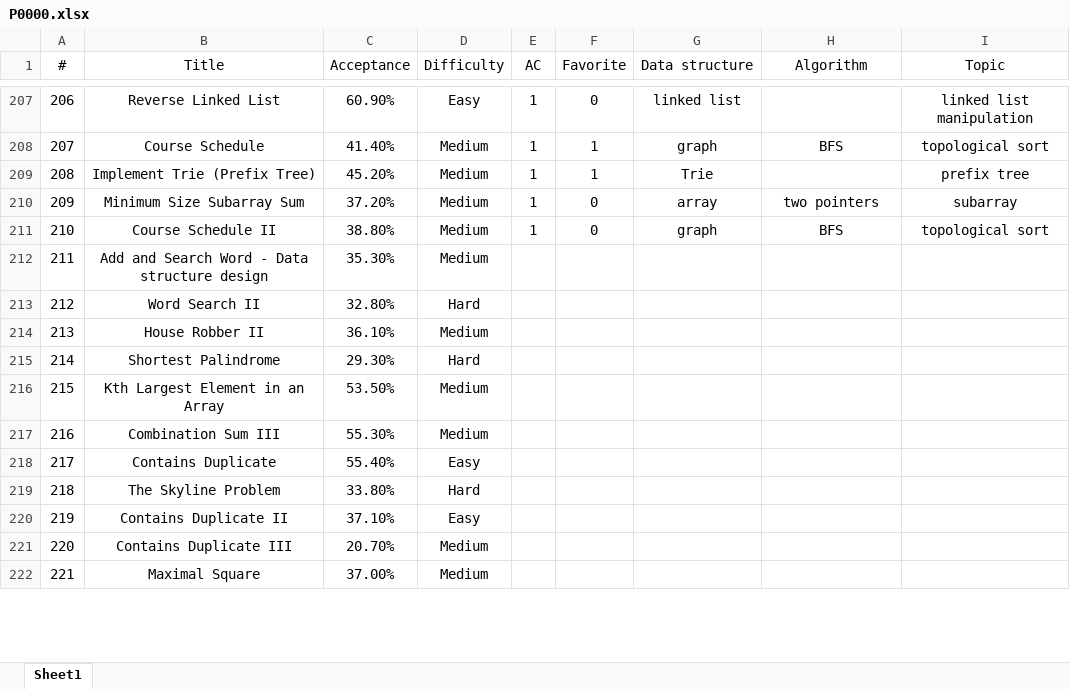
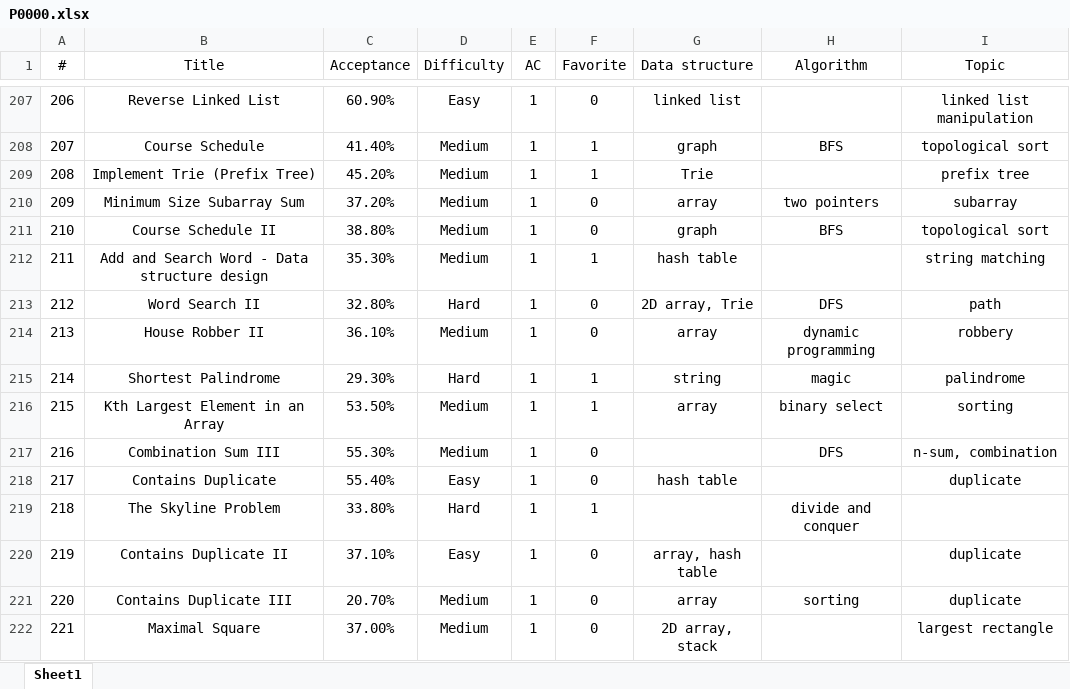
Before and after one commit to westgate458/LeetCode, an Excel workbook: P0000.xlsx, sheet Sheet1, drawn as a sheet; only a part is shown, gaps mark what is left out; values as stored, in another font and other column widths than the file's, no borders; the diff covers the shown part only; the diff names each change by its address in the sheet, - before the commit and + after, or states it on an @@ line.

Commit message:
Update P0000.xlsx

```diff
--- a/P0000.xlsx (sheet Sheet1)
+++ b/P0000.xlsx (sheet Sheet1)
-E212:E222 (AC): (empty)
+E212:E222 (AC): 1
-F212 (Favorite): (empty)
+F212 (Favorite): 1
-G212 (Data structure): (empty)
+G212 (Data structure): hash table
-I212 (Topic): (empty)
+I212 (Topic): string matching
-F213:F214 (Favorite): (empty)
+F213:F214 (Favorite): 0
-G213 (Data structure): (empty)
+G213 (Data structure): 2D array, Trie
-H213 (Algorithm): (empty)
+H213 (Algorithm): DFS
-I213 (Topic): (empty)
+I213 (Topic): path
-G214 (Data structure): (empty)
+G214 (Data structure): array
-H214 (Algorithm): (empty)
+H214 (Algorithm): dynamic programming
-I214 (Topic): (empty)
+I214 (Topic): robbery
-F215:F216 (Favorite): (empty)
+F215:F216 (Favorite): 1
-G215 (Data structure): (empty)
+G215 (Data structure): string
-H215 (Algorithm): (empty)
+H215 (Algorithm): magic
-I215 (Topic): (empty)
+I215 (Topic): palindrome
-G216 (Data structure): (empty)
+G216 (Data structure): array
-H216 (Algorithm): (empty)
+H216 (Algorithm): binary select
-I216 (Topic): (empty)
+I216 (Topic): sorting
-F217:F218 (Favorite): (empty)
+F217:F218 (Favorite): 0
-H217 (Algorithm): (empty)
+H217 (Algorithm): DFS
-I217 (Topic): (empty)
+I217 (Topic): n-sum, combination
-G218 (Data structure): (empty)
+G218 (Data structure): hash table
-I218 (Topic): (empty)
+I218 (Topic): duplicate
-F219 (Favorite): (empty)
+F219 (Favorite): 1
-H219 (Algorithm): (empty)
+H219 (Algorithm): divide and conquer
-F220:F222 (Favorite): (empty)
+F220:F222 (Favorite): 0
-G220 (Data structure): (empty)
+G220 (Data structure): array, hash table
-I220:I221 (Topic): (empty)
+I220:I221 (Topic): duplicate
-G221 (Data structure): (empty)
+G221 (Data structure): array
-H221 (Algorithm): (empty)
+H221 (Algorithm): sorting
-G222 (Data structure): (empty)
+G222 (Data structure): 2D array, stack
-I222 (Topic): (empty)
+I222 (Topic): largest rectangle
```
Also changed, not shown: 134 edited cells elsewhere in this sheet.
